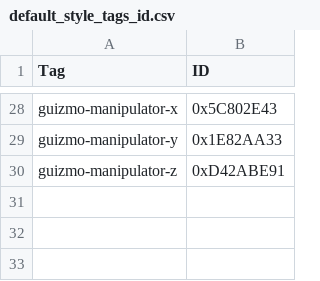
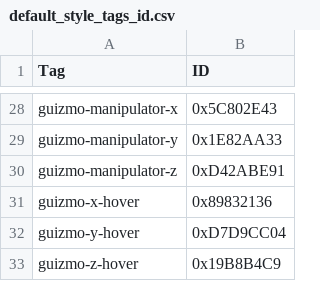
Before and after one commit to app3d-public/auik-ext-guizmo, a CSV file: src/style/default_style_tags_id.csv, drawn as a sheet; only a part is shown, gaps mark what is left out; the diff names each change by its address in the sheet, - before the commit and + after, or states it on an @@ line.

Commit message:
Share plane hover hues with axes and fill the edge marker

```diff
--- a/src/style/default_style_tags_id.csv
+++ b/src/style/default_style_tags_id.csv
+row 31: guizmo-x-hover | 0x89832136
+row 32: guizmo-y-hover | 0xD7D9CC04
+row 33: guizmo-z-hover | 0x19B8B4C9
```
Also changed, not shown: 3 other files.
